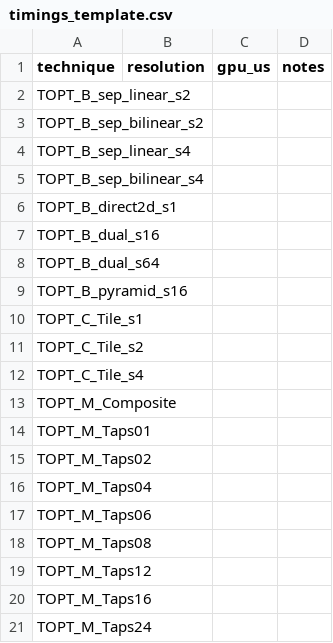
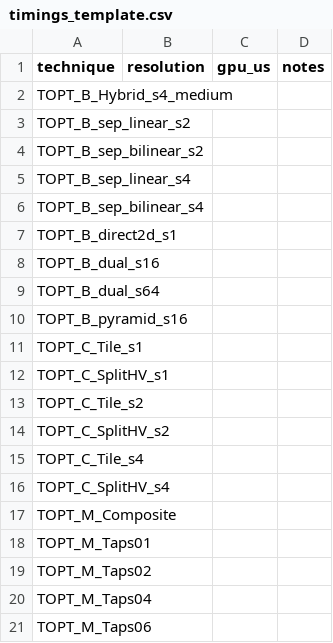
Before and after one commit to CeeJayDK/topt, a CSV file: fx/timings_template.csv, drawn as a sheet; only a part is shown; the shorter side is filled out with more unchanged rows.

```diff
--- a/fx/timings_template.csv
+++ b/fx/timings_template.csv
@@ -1,2 +1,3 @@
 technique,resolution,gpu_us,notes
+TOPT_B_Hybrid_s4_medium,,,
 TOPT_B_sep_linear_s2,,,
@@ -10,4 +11,7 @@ TOPT_B_pyramid_s16,,,
 TOPT_C_Tile_s1,,,
+TOPT_C_SplitHV_s1,,,
 TOPT_C_Tile_s2,,,
+TOPT_C_SplitHV_s2,,,
 TOPT_C_Tile_s4,,,
+TOPT_C_SplitHV_s4,,,
 TOPT_M_Composite,,,
```
Also changed, not shown: 3 other files.
